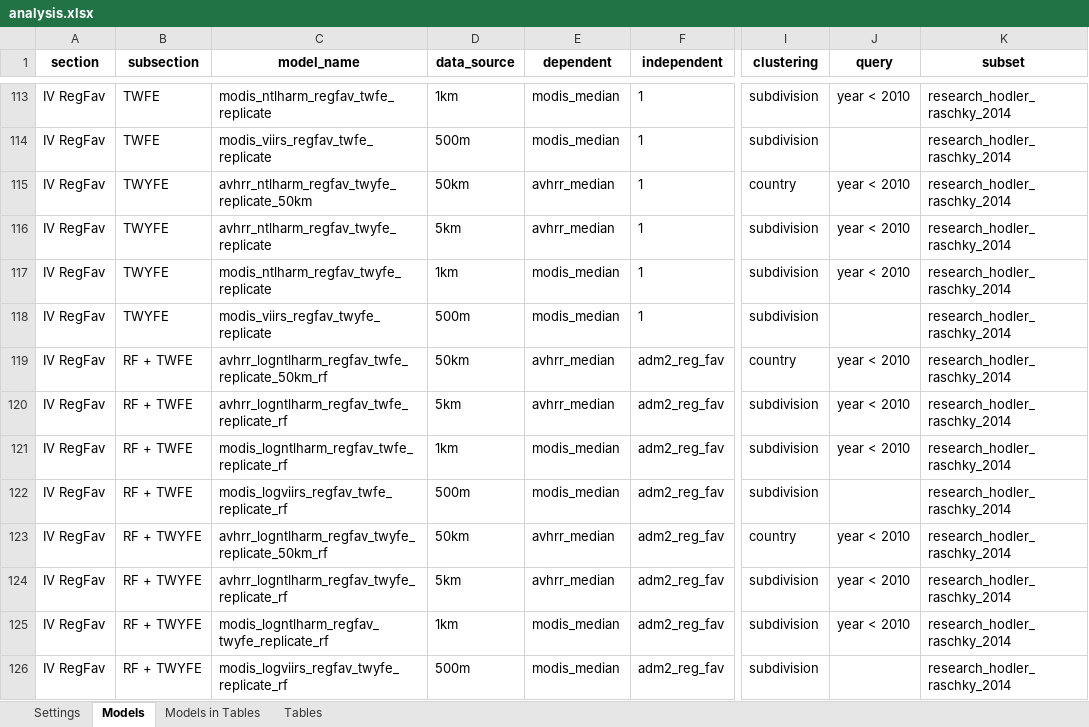
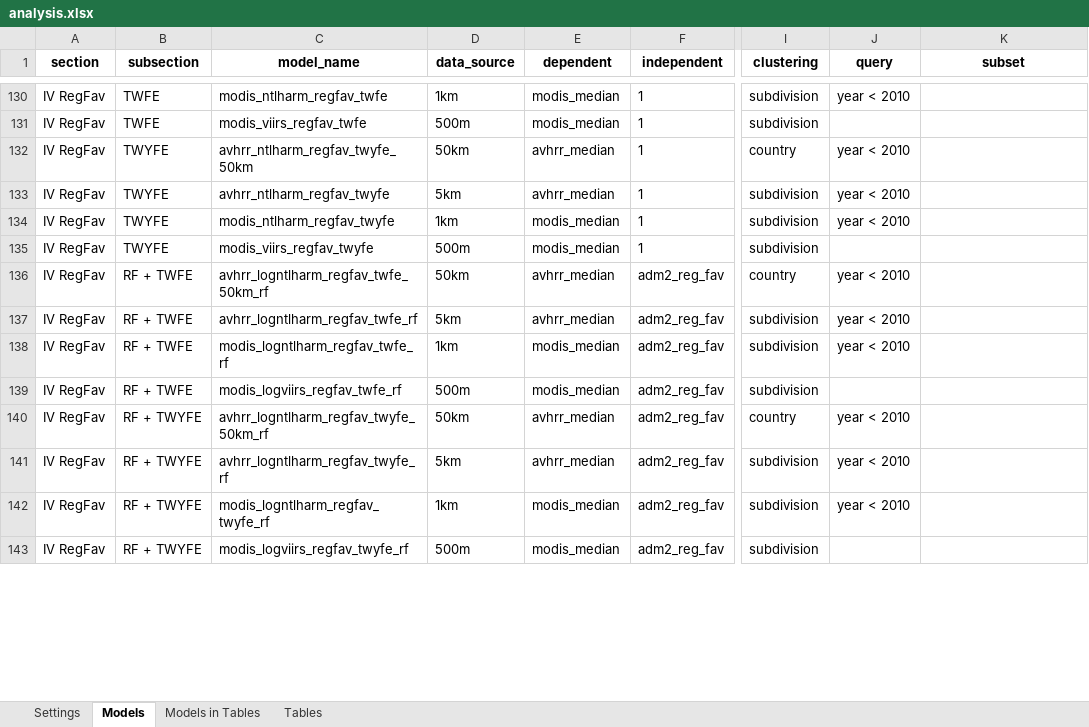
Before and after one commit to felixschulz385/growth-and-temperature, an Excel workbook: orchestration/configs/analysis.xlsx, sheet Models, drawn as a sheet; only a part is shown, gaps mark what is left out; values as stored, in another font and other column widths than the file's, no borders; addresses are those after the commit; the diff covers the shown part only; the diff names each change by its address in the sheet, - before the commit and + after, or states it on an @@ line.

```diff
--- a/orchestration/configs/analysis.xlsx (sheet Models)
+++ b/orchestration/configs/analysis.xlsx (sheet Models)
-C130 (model_name): modis_ntlharm_regfav_twfe_replicate
+C130 (model_name): modis_ntlharm_regfav_twfe
-K130:K143 (subset): research_hodler_raschky_2014
+K130:K143 (subset): (empty)
-C131 (model_name): modis_viirs_regfav_twfe_replicate
+C131 (model_name): modis_viirs_regfav_twfe
-C132 (model_name): avhrr_ntlharm_regfav_twyfe_replicate_50km
+C132 (model_name): avhrr_ntlharm_regfav_twyfe_50km
-C133 (model_name): avhrr_ntlharm_regfav_twyfe_replicate
+C133 (model_name): avhrr_ntlharm_regfav_twyfe
-C134 (model_name): modis_ntlharm_regfav_twyfe_replicate
+C134 (model_name): modis_ntlharm_regfav_twyfe
-C135 (model_name): modis_viirs_regfav_twyfe_replicate
+C135 (model_name): modis_viirs_regfav_twyfe
-C136 (model_name): avhrr_logntlharm_regfav_twfe_replicate_50km_rf
+C136 (model_name): avhrr_logntlharm_regfav_twfe_50km_rf
-C137 (model_name): avhrr_logntlharm_regfav_twfe_replicate_rf
+C137 (model_name): avhrr_logntlharm_regfav_twfe_rf
-C138 (model_name): modis_logntlharm_regfav_twfe_replicate_rf
+C138 (model_name): modis_logntlharm_regfav_twfe_rf
-C139 (model_name): modis_logviirs_regfav_twfe_replicate_rf
+C139 (model_name): modis_logviirs_regfav_twfe_rf
-C140 (model_name): avhrr_logntlharm_regfav_twyfe_replicate_50km_rf
+C140 (model_name): avhrr_logntlharm_regfav_twyfe_50km_rf
-C141 (model_name): avhrr_logntlharm_regfav_twyfe_replicate_rf
+C141 (model_name): avhrr_logntlharm_regfav_twyfe_rf
-C142 (model_name): modis_logntlharm_regfav_twyfe_replicate_rf
+C142 (model_name): modis_logntlharm_regfav_twyfe_rf
-C143 (model_name): modis_logviirs_regfav_twyfe_replicate_rf
+C143 (model_name): modis_logviirs_regfav_twyfe_rf
```
Also changed, not shown: 18 added rows and 45 edited cells elsewhere in this sheet, sheet Models in Tables, sheet Tables, 5 other files.
